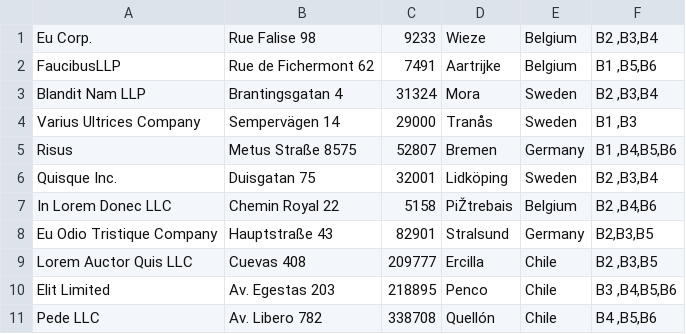
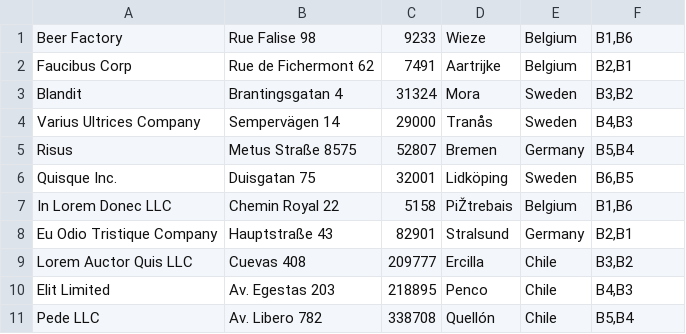
Before and after one commit to nilshartmann/graphql-examples, a CSV file: java/beeradvisor/shopservice/src/main/resources/shops.csv, drawn as a sheet.

Commit message:
Show Shops

```diff
--- a/java/beeradvisor/shopservice/src/main/resources/shops.csv
+++ b/java/beeradvisor/shopservice/src/main/resources/shops.csv
@@ -1,11 +1,11 @@
-Eu Corp.|Rue Falise 98|9233|Wieze|Belgium|B2                       ,B3,B4
-FaucibusLLP|Rue de Fichermont 62|7491|Aartrijke|Belgium|B1         ,B5,B6
-Blandit Nam LLP|Brantingsgatan 4|31324|Mora|Sweden|B2              ,B3,B4
-Varius Ultrices Company|Sempervägen 14|29000|Tranås|Sweden|B1      ,B3
-Risus |Metus Straße 8575|52807|Bremen|Germany|B1                   ,B4,B5,B6
-Quisque Inc.|Duisgatan 75|32001|Lidköping|Sweden|B2                ,B3,B4
-In Lorem Donec LLC|Chemin Royal 22|5158|PiŽtrebais|Belgium|B2      ,B4,B6
-Eu Odio Tristique Company|Hauptstraße 43|82901|Stralsund|Germany|B2,B3,B5
-Lorem Auctor Quis LLC|Cuevas 408|209777|Ercilla|Chile|B2           ,B3,B5
-Elit Limited|Av. Egestas 203|218895|Penco|Chile|B3                 ,B4,B5,B6
-Pede LLC|Av. Libero 782|338708|Quellón|Chile|B4                    ,B5,B6
+Beer Factory|Rue Falise 98|9233|Wieze|Belgium|B1,B6
+Faucibus Corp|Rue de Fichermont 62|7491|Aartrijke|Belgium|B2,B1
+Blandit|Brantingsgatan 4|31324|Mora|Sweden|B3,B2
+Varius Ultrices Company|Sempervägen 14|29000|Tranås|Sweden|B4,B3
+Risus |Metus Straße 8575|52807|Bremen|Germany|B5,B4
+Quisque Inc.|Duisgatan 75|32001|Lidköping|Sweden|B6,B5
+In Lorem Donec LLC|Chemin Royal 22|5158|PiŽtrebais|Belgium|B1,B6
+Eu Odio Tristique Company|Hauptstraße 43|82901|Stralsund|Germany|B2,B1
+Lorem Auctor Quis LLC|Cuevas 408|209777|Ercilla|Chile|B3,B2
+Elit Limited|Av. Egestas 203|218895|Penco|Chile|B4,B3
+Pede LLC|Av. Libero 782|338708|Quellón|Chile|B5,B4
```
Also changed, not shown: 6 other files.
